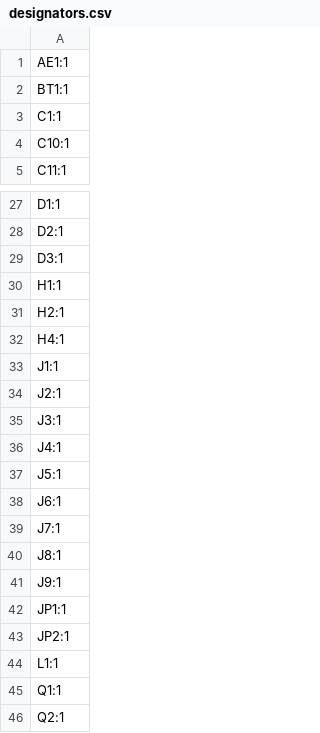
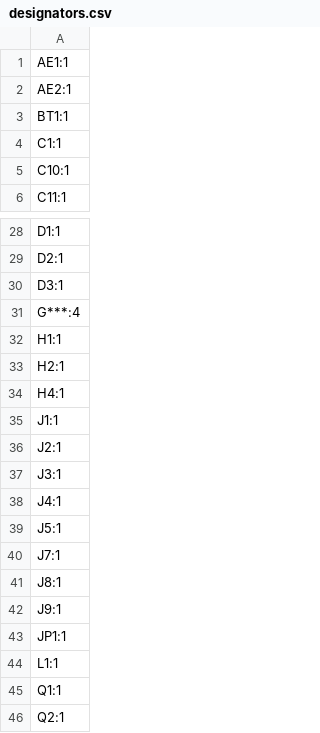
Before and after one commit to crnicholson/StratoSoar-MK3, a CSV file: PCB + Schematic/StratoSoar-MK3.0/production/designators.csv, drawn as a sheet; only a part is shown, gaps mark what is left out; removed rows and columns are numbered as before the commit, all else as after; the diff names each change by its address in the sheet, - before the commit and + after, or states it on an @@ line.

```diff
--- a/PCB + Schematic/StratoSoar-MK3.0/production/designators.csv
+++ b/PCB + Schematic/StratoSoar-MK3.0/production/designators.csv
+row 2: AE2:1
+row 31: G***:4
-row 38: J6:1
-row 43: JP2:1
```
Also changed, not shown: PCB + Schematic/StratoSoar-MK3.0/production/bom.csv, PCB + Schematic/StratoSoar-MK3.0/production/positions.csv, 33 other files.
